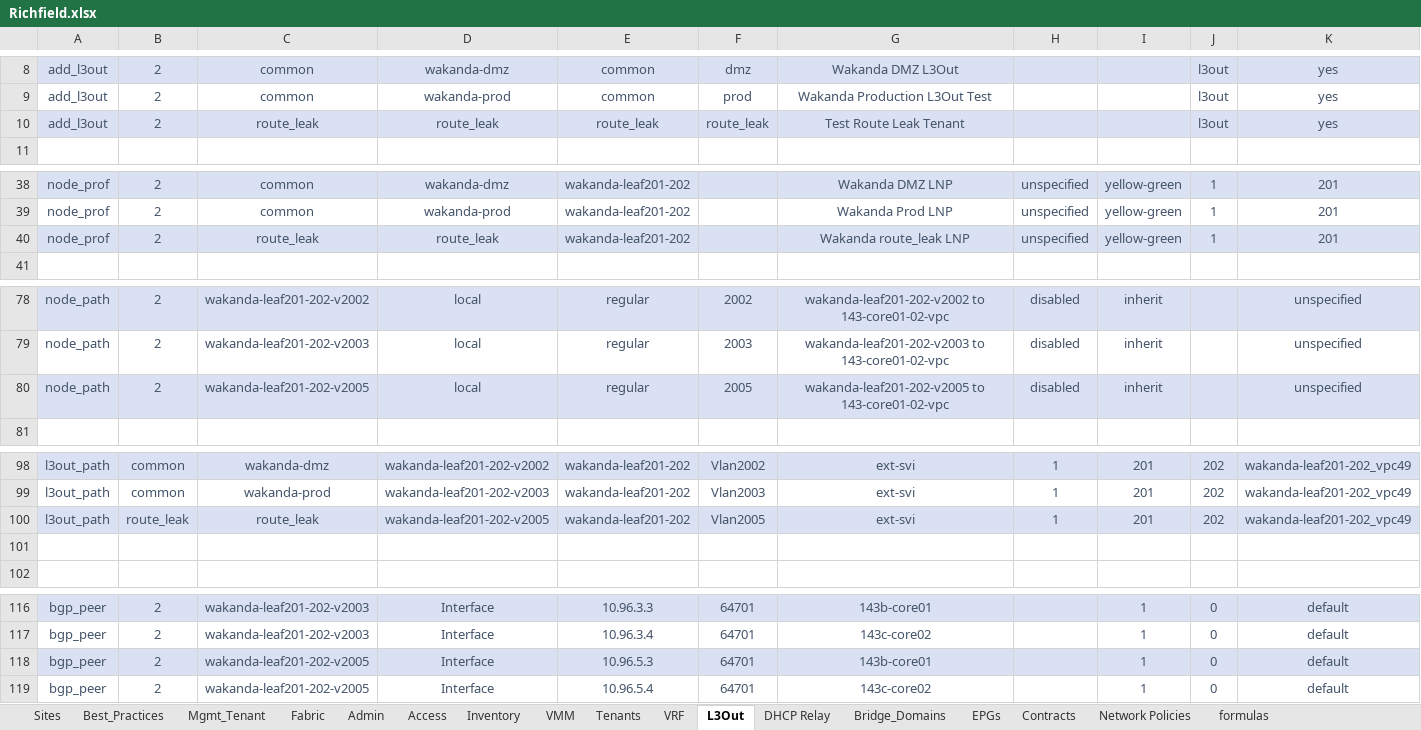
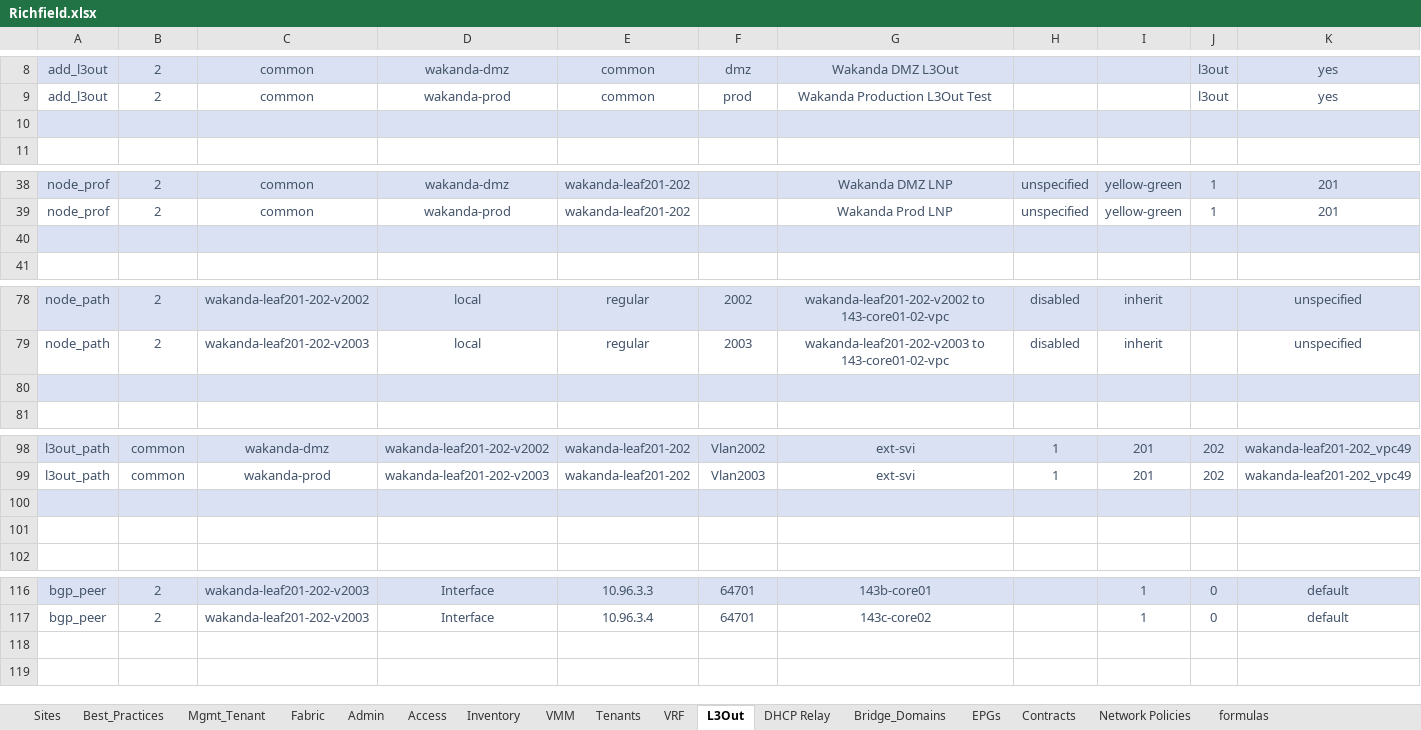
Before and after one commit to scotttyso/iac, an Excel workbook: Richfield.xlsx, sheet L3Out, drawn as a sheet; only a part is shown, gaps mark what is left out; values as stored, in another font and other column widths than the file's, no borders; rows hold the shown columns only; the diff covers the shown part only; the diff names each change by its address in the sheet, - before the commit and + after, or states it on an @@ line.

Commit message:
removing test tenants

```diff
--- a/Richfield.xlsx (sheet L3Out)
+++ b/Richfield.xlsx (sheet L3Out)
-row 10: add_l3out | 2 | route_leak | route_leak | route_leak | route_leak | Test Route Leak Tenant |  |  | l3out | yes
+row 10: (empty)
-row 40: node_prof | 2 | route_leak | route_leak | wakanda-leaf201-202 |  | Wakanda route_leak LNP | unspecified | yellow-green | 1 | 201
+row 40: (empty)
-row 80: node_path | 2 | wakanda-leaf201-202-v2005 | local | regular | 2005 | wakanda-leaf201-202-v2005 to 143-core01-02-vpc | disabled | inherit |  | unspecified
+row 80: (empty)
-row 100: l3out_path | route_leak | route_leak | wakanda-leaf201-202-v2005 | wakanda-leaf201-202 | Vlan2005 | ext-svi | 1 | 201 | 202 | wakanda-leaf201-202_vpc49
+row 100: (empty)
-row 118: bgp_peer | 2 | wakanda-leaf201-202-v2005 | Interface | 10.96.5.3 | 64701 | 143b-core01 |  | 1 | 0 | default
-row 119: bgp_peer | 2 | wakanda-leaf201-202-v2005 | Interface | 10.96.5.4 | 64701 | 143c-core02 |  | 1 | 0 | default
```
Also changed, not shown: 18 edited cells elsewhere in this sheet, sheet EPGs, sheet Bridge_Domains, sheet VRF, sheet Tenants, 34 other files.
